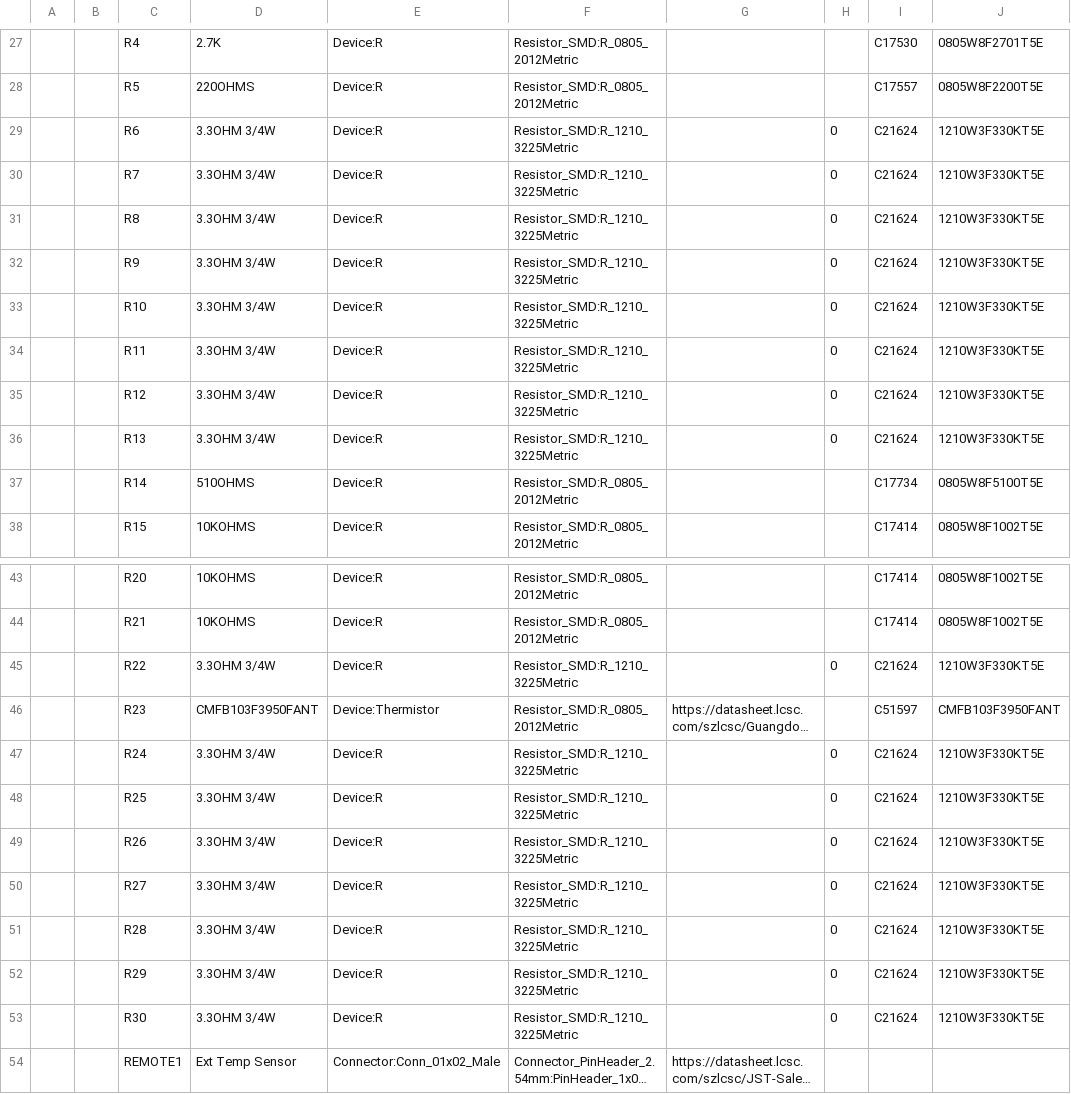
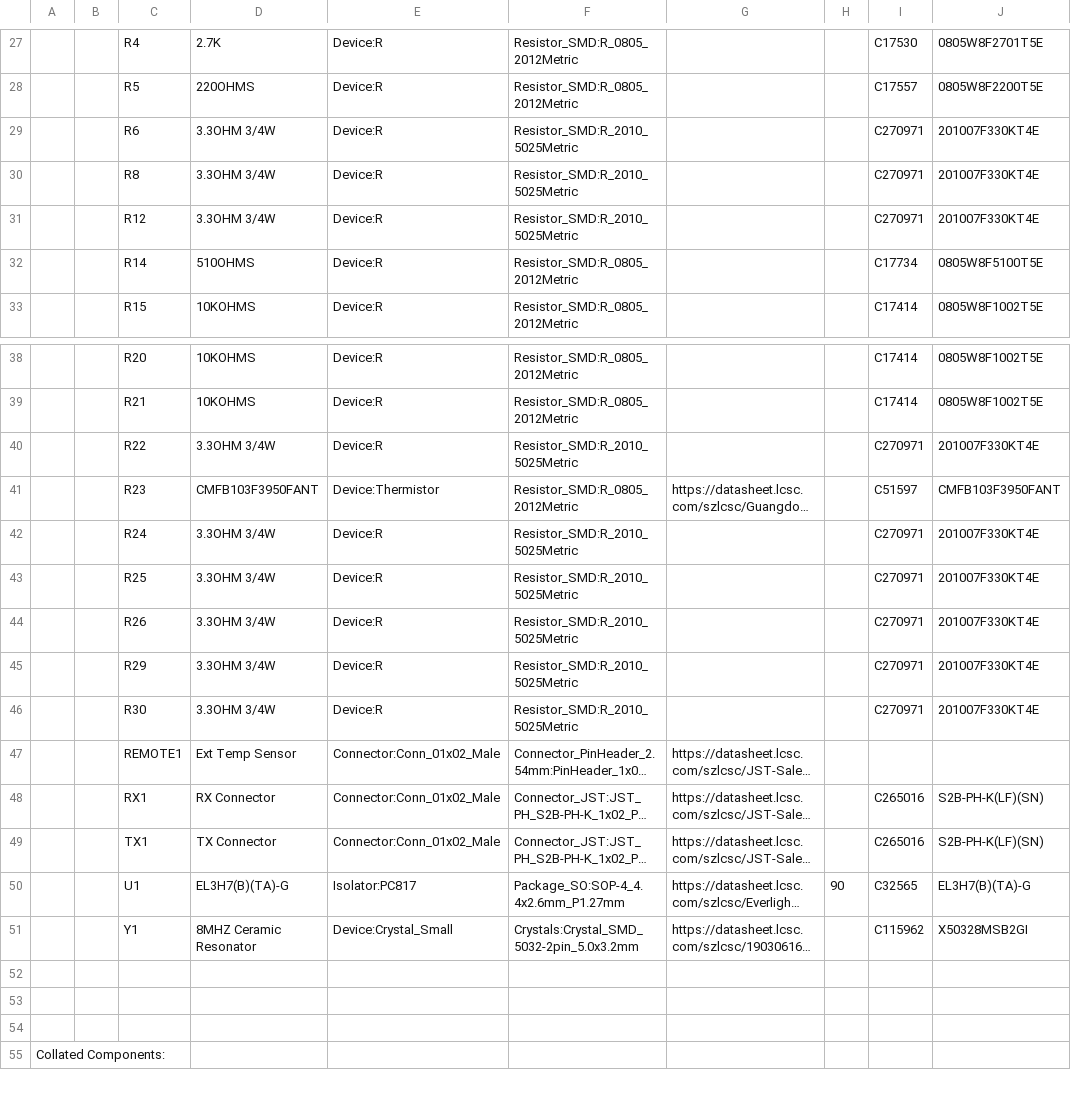
Before and after one commit to stuartpittaway/diyBMSv4, a CSV file: ModuleV440/ModuleV440.csv, drawn as a sheet; only a part is shown, gaps mark what is left out; the shorter side is filled out with more unchanged rows; long unchanged cells end in …; removed rows and columns are numbered as before the commit, all else as after; the diff covers the shown part only; the diff names each change by its address in the sheet, - before the commit and + after, or states it on an @@ line.

Commit message:
Change resistor physical size to upgrade to 3/4W power rating (#70)

```diff
--- a/ModuleV440/ModuleV440.csv
+++ b/ModuleV440/ModuleV440.csv
-F29: Resistor_SMD:R_1210_3225Metric
+F29: Resistor_SMD:R_2010_5025Metric
-H29: 0
+H29: (empty)
-I29: C21624
+I29: C270971
-J29: 1210W3F330KT5E
+J29: 201007F330KT4E
-row 30:  |  | R7 | 3.3OHM 3/4W | Device:R | Resistor_SMD:R_1210_3225Metric |  | 0 | C21624 | 1210W3F330KT5E
-F30: Resistor_SMD:R_1210_3225Metric
+F30: Resistor_SMD:R_2010_5025Metric
-H30: 0
+H30: (empty)
-I30: C21624
+I30: C270971
-J30: 1210W3F330KT5E
+J30: 201007F330KT4E
-row 32:  |  | R9 | 3.3OHM 3/4W | Device:R | Resistor_SMD:R_1210_3225Metric |  | 0 | C21624 | 1210W3F330KT5E
-row 33:  |  | R10 | 3.3OHM 3/4W | Device:R | Resistor_SMD:R_1210_3225Metric |  | 0 | C21624 | 1210W3F330KT5E
-row 34:  |  | R11 | 3.3OHM 3/4W | Device:R | Resistor_SMD:R_1210_3225Metric |  | 0 | C21624 | 1210W3F330KT5E
-F31: Resistor_SMD:R_1210_3225Metric
+F31: Resistor_SMD:R_2010_5025Metric
-H31: 0
+H31: (empty)
-I31: C21624
+I31: C270971
-J31: 1210W3F330KT5E
+J31: 201007F330KT4E
-row 36:  |  | R13 | 3.3OHM 3/4W | Device:R | Resistor_SMD:R_1210_3225Metric |  | 0 | C21624 | 1210W3F330KT5E
-F40: Resistor_SMD:R_1210_3225Metric
+F40: Resistor_SMD:R_2010_5025Metric
-H40: 0
+H40: (empty)
-I40: C21624
+I40: C270971
-J40: 1210W3F330KT5E
+J40: 201007F330KT4E
-F42:F44: Resistor_SMD:R_1210_3225Metric
+F42:F44: Resistor_SMD:R_2010_5025Metric
-H42:H44: 0
+H42:H44: (empty)
-I42:I44: C21624
+I42:I44: C270971
-J42:J44: 1210W3F330KT5E
+J42:J44: 201007F330KT4E
-row 50:  |  | R27 | 3.3OHM 3/4W | Device:R | Resistor_SMD:R_1210_3225Metric |  | 0 | C21624 | 1210W3F330KT5E
-row 51:  |  | R28 | 3.3OHM 3/4W | Device:R | Resistor_SMD:R_1210_3225Metric |  | 0 | C21624 | 1210W3F330KT5E
-F45:F46: Resistor_SMD:R_1210_3225Metric
+F45:F46: Resistor_SMD:R_2010_5025Metric
-H45:H46: 0
+H45:H46: (empty)
-I45:I46: C21624
+I45:I46: C270971
-J45:J46: 1210W3F330KT5E
+J45:J46: 201007F330KT4E
```
Also changed, not shown: 1 added row, 1 removed row and 2 edited cells elsewhere in this file, ModuleV440/ModuleV440_bom_jlc.csv, ModuleV440/ModuleV440_cpl_jlc.csv, 23 other files.
